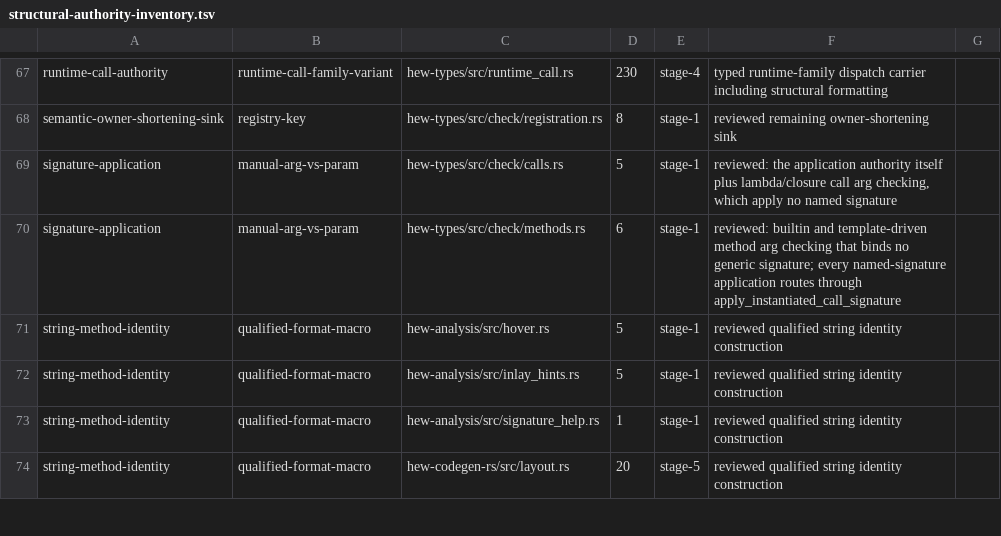
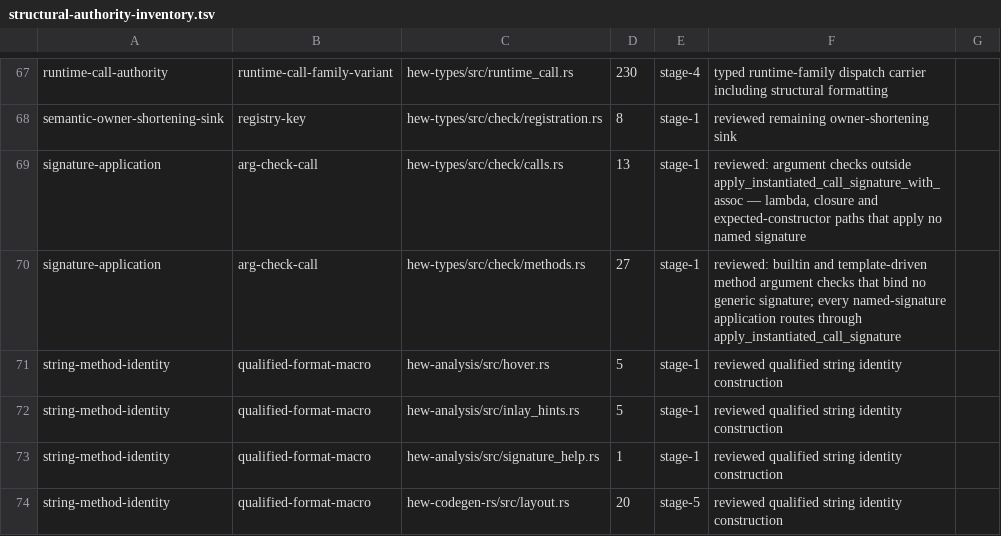
Before and after one commit to hew-lang/hew, a TSV file: scripts/structural-authority-inventory.tsv, drawn as a sheet; only a part is shown, gaps mark what is left out.

Commit message:
fix(lint): make the signature-application ratchet structural, not name-based
The rule recorded a finding only when the expected-type operand's variable name
contained "param", so a helper that took the operand as `expected` and called
the primitive on the caller's behalf passed with zero findings — and any rename
defeated it just as easily.

Inverted and scoped instead: every call of an argument-check primitive
(`check_against`, `check_expr_with_expected`) inside the two call-application
files is a reviewed finding unless it sits inside the body of
`apply_instantiated_call_signature_with_assoc`. Nothing about the operand is
inspected, so adding an argument check anywhere else in those files moves the
count and fails the lint whatever its variables are called.

The authority is matched by node kind rather than a `fn NAME(..)` pattern, which
does not match a function carrying a visibility modifier — that mismatch was
silently allowlisting nothing. A sentinel now fails closed when a scoped file
names the authority but the query matches none, so neither a silently-empty
allowlist nor a silently-empty finding set can pass.

Counterfactuals cover the shape that defeated the old rule: a direct loop, a
helper laundering the operand as `expected`, and the second primitive all fail;
a call inside the authority's own body and a call outside the scoped files stay
controls.

```diff
--- a/scripts/structural-authority-inventory.tsv
+++ b/scripts/structural-authority-inventory.tsv
@@ -68,4 +68,4 @@ runtime-call-authority	runtime-call-family-variant	hew-types/src/runtime_call.rs
 semantic-owner-shortening-sink	registry-key	hew-types/src/check/registration.rs	8	stage-1	reviewed remaining owner-shortening sink
-signature-application	manual-arg-vs-param	hew-types/src/check/calls.rs	5	stage-1	reviewed: the application authority itself plus lambda/closure call arg checking, which apply no named signature
-signature-application	manual-arg-vs-param	hew-types/src/check/methods.rs	6	stage-1	reviewed: builtin and template-driven method arg checking that binds no generic signature; every named-signature application routes through apply_instantiated_call_signature
+signature-application	arg-check-call	hew-types/src/check/calls.rs	13	stage-1	reviewed: argument checks outside apply_instantiated_call_signature_with_assoc — lambda, closure and expected-constructor paths that apply no named signature
+signature-application	arg-check-call	hew-types/src/check/methods.rs	27	stage-1	reviewed: builtin and template-driven method argument checks that bind no generic signature; every named-signature application routes through apply_instantiated_call_signature
 string-method-identity	qualified-format-macro	hew-analysis/src/hover.rs	5	stage-1	reviewed qualified string identity construction
```
Also changed, not shown: 2 other files.
